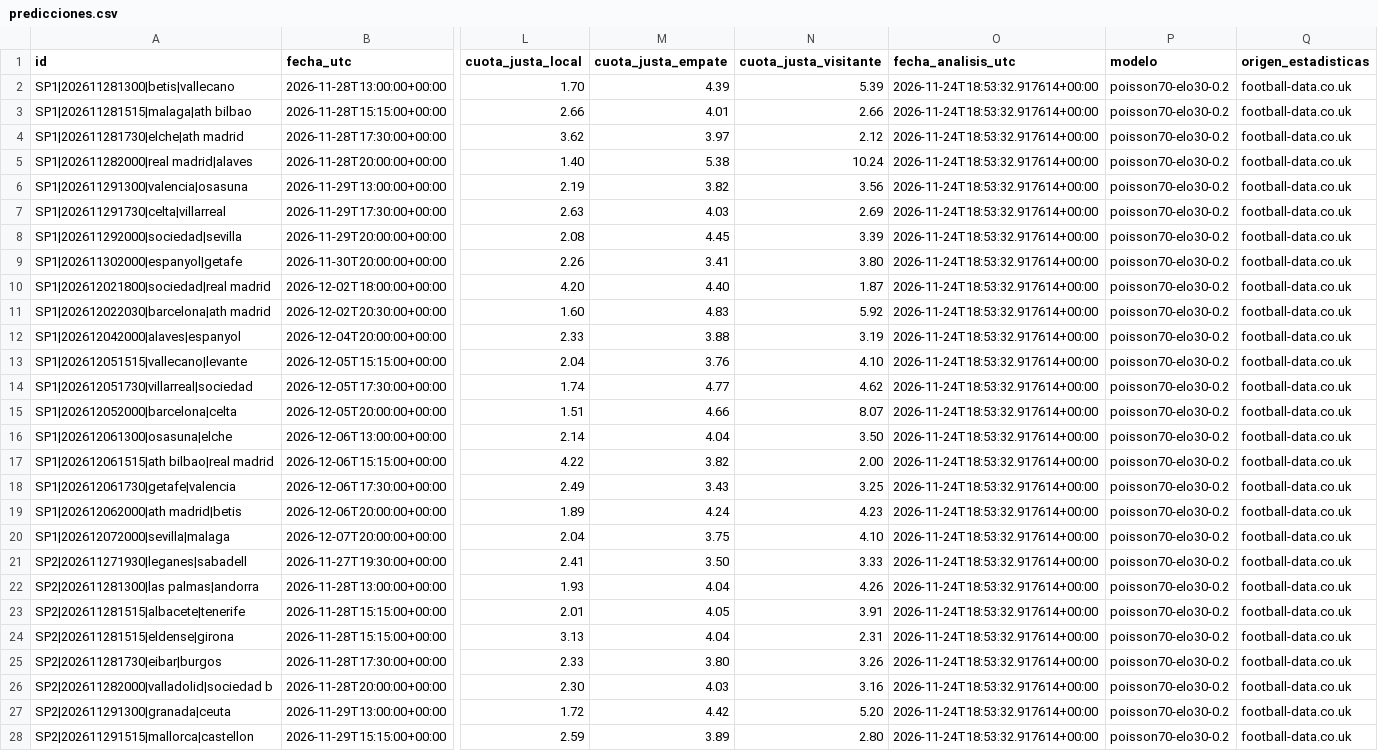
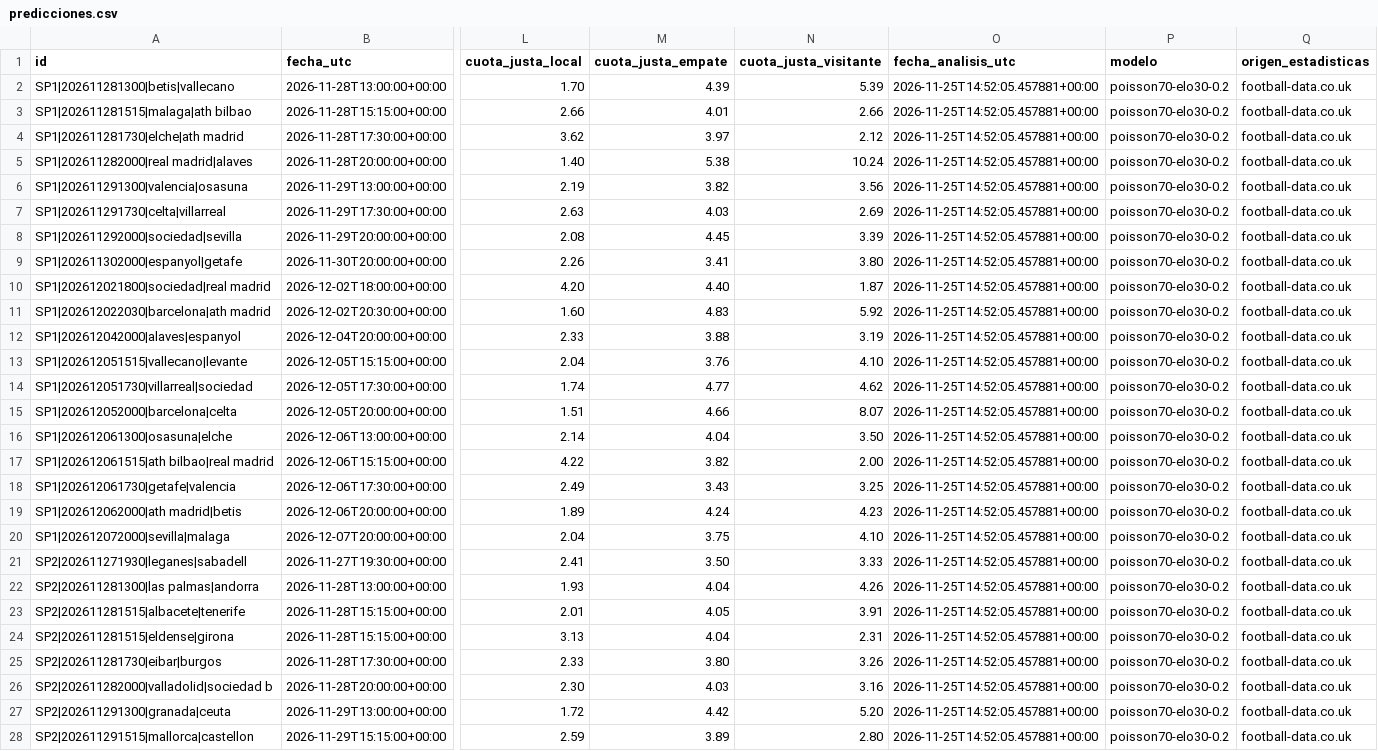
Before and after one commit to rasekes86/football-ai-lab, a CSV file: output/predicciones.csv, drawn as a sheet; only a part is shown, gaps mark what is left out; the diff covers the shown part only; the diff names each change by its address in the sheet, - before the commit and + after, or states it on an @@ line.

```diff
--- a/output/predicciones.csv
+++ b/output/predicciones.csv
-O2:O28 (fecha_analisis_utc): 2026-11-24T18:53:32.917614+00:00
+O2:O28 (fecha_analisis_utc): 2026-11-25T14:52:05.457881+00:00
```
Also changed, not shown: 98 edited cells elsewhere in this file, output/historico_cuotas_top3.csv, output/historico_oportunidades_150.csv, 29 other files.
